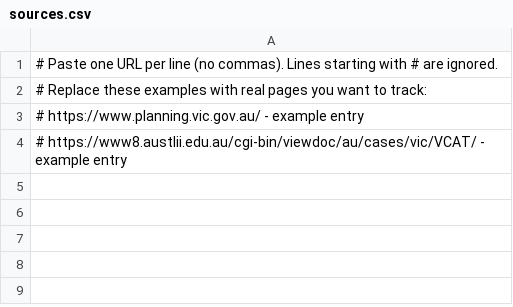
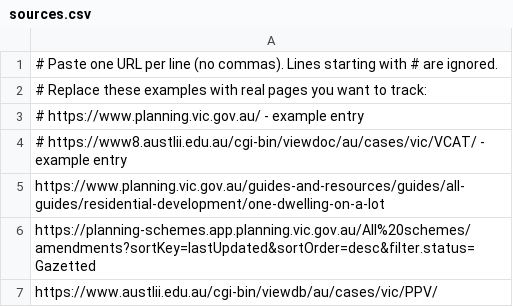
Before and after one commit to AlistairPerry-Hub/planning-etl-starter, a CSV file: configs/sources.csv, drawn as a sheet.

Commit message:
Add sources and first data fetch

```diff
--- a/configs/sources.csv
+++ b/configs/sources.csv
@@ -4 +4,4 @@
 # https://www8.austlii.edu.au/cgi-bin/viewdoc/au/cases/vic/VCAT/ - example entry
+https://www.planning.vic.gov.au/guides-and-resources/guides/all-guides/residential-development/one-dwelling-on-a-lot
+https://planning-schemes.app.planning.vic.gov.au/All%20schemes/amendments?sortKey=lastUpdated&sortOrder=desc&filter.status=Gazetted
+https://www.austlii.edu.au/cgi-bin/viewdb/au/cases/vic/PPV/
```
Also changed, not shown: 6 other files.
